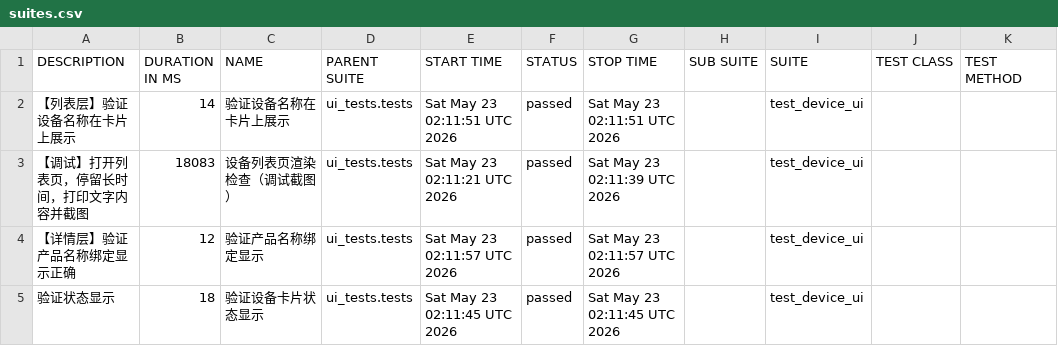
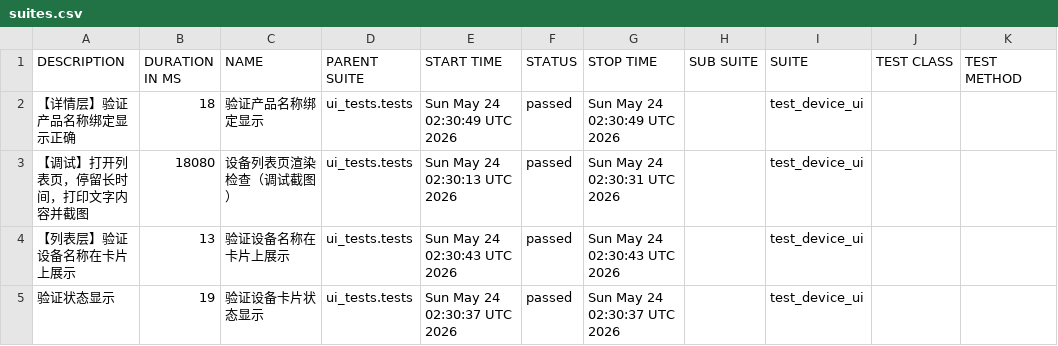
Before and after one commit to piaqiahia/iot-test-framework, a CSV file: ui-report/data/suites.csv, drawn as a sheet.

```diff
--- a/ui-report/data/suites.csv
+++ b/ui-report/data/suites.csv
@@ -1,5 +1,5 @@
 "DESCRIPTION","DURATION IN MS","NAME","PARENT SUITE","START TIME","STATUS","STOP TIME","SUB SUITE","SUITE","TEST CLASS","TEST METHOD"
-"【列表层】验证设备名称在卡片上展示","14","验证设备名称在卡片上展示","ui_tests.tests","Sat May 23 02:11:51 UTC 2026","passed","Sat May 23 02:11:51 UTC 2026","","test_device_ui","",""
-"【调试】打开列表页，停留长时间，打印文字内容并截图","18083","设备列表页渲染检查（调试截图）","ui_tests.tests","Sat May 23 02:11:21 UTC 2026","passed","Sat May 23 02:11:39 UTC 2026","","test_device_ui","",""
-"【详情层】验证产品名称绑定显示正确","12","验证产品名称绑定显示","ui_tests.tests","Sat May 23 02:11:57 UTC 2026","passed","Sat May 23 02:11:57 UTC 2026","","test_device_ui","",""
-"验证状态显示","18","验证设备卡片状态显示","ui_tests.tests","Sat May 23 02:11:45 UTC 2026","passed","Sat May 23 02:11:45 UTC 2026","","test_device_ui","",""
+"【详情层】验证产品名称绑定显示正确","18","验证产品名称绑定显示","ui_tests.tests","Sun May 24 02:30:49 UTC 2026","passed","Sun May 24 02:30:49 UTC 2026","","test_device_ui","",""
+"【调试】打开列表页，停留长时间，打印文字内容并截图","18080","设备列表页渲染检查（调试截图）","ui_tests.tests","Sun May 24 02:30:13 UTC 2026","passed","Sun May 24 02:30:31 UTC 2026","","test_device_ui","",""
+"【列表层】验证设备名称在卡片上展示","13","验证设备名称在卡片上展示","ui_tests.tests","Sun May 24 02:30:43 UTC 2026","passed","Sun May 24 02:30:43 UTC 2026","","test_device_ui","",""
+"验证状态显示","19","验证设备卡片状态显示","ui_tests.tests","Sun May 24 02:30:37 UTC 2026","passed","Sun May 24 02:30:37 UTC 2026","","test_device_ui","",""
```
Also changed, not shown: 19 other files.
